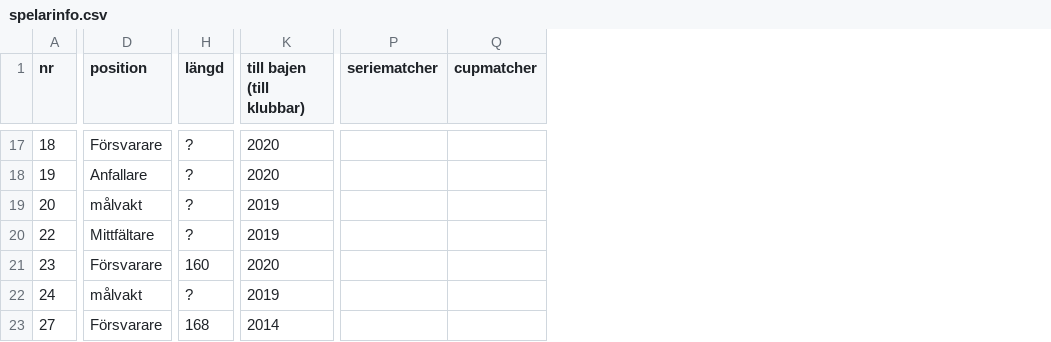
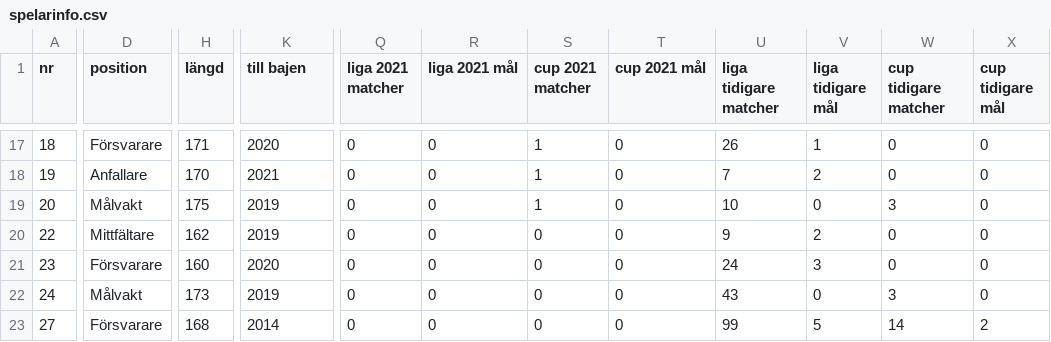
Before and after one commit to HaraldBerthelsen/matchprogram, a CSV file: w2021/spelarinfo.csv, drawn as a sheet; only a part is shown, gaps mark what is left out; removed rows and columns are numbered as before the commit, all else as after; the diff covers the shown part only; the diff names each change by its address in the sheet, - before the commit and + after, or states it on an @@ line.

```diff
--- a/w2021/spelarinfo.csv
+++ b/w2021/spelarinfo.csv
-column P (seriematcher), empty
-column Q (cupmatcher), empty
+column Q (liga 2021 matcher), rows 17-23: all 0
+column R (liga 2021 mål), rows 17-23: all 0
+column S (cup 2021 matcher), rows 17-23: 1 | 1 | 1 | 0 | 0 | 0 | 0
+column T (cup 2021 mål), rows 17-23: all 0
+column U (liga tidigare matcher), rows 17-23: 26 | 7 | 10 | 9 | 24 | 43 | 99
+column V (liga tidigare mål), rows 17-23: 1 | 2 | 0 | 2 | 3 | 0 | 5
+column W (cup tidigare matcher), rows 17-23: 0 | 0 | 3 | 0 | 0 | 3 | 14
+column X (cup tidigare mål), rows 17-23: 0 | 0 | 0 | 0 | 0 | 0 | 2
-K1: till bajen (till klubbar)
+K1: till bajen
-H17 (längd): ?
+H17 (längd): 171
-H18 (längd): ?
+H18 (längd): 170
-K18 (till bajen): 2020
+K18 (till bajen): 2021
-D19 (position): målvakt
+D19 (position): Målvakt
-H19 (längd): ?
+H19 (längd): 175
-H20 (längd): ?
+H20 (längd): 162
-D22 (position): målvakt
+D22 (position): Målvakt
-H22 (längd): ?
+H22 (längd): 173
```
Also changed, not shown: 25 edited cells elsewhere in this file, w2021/season.csv, 19 other files.
